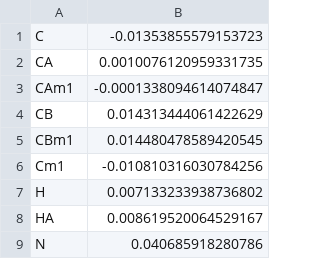
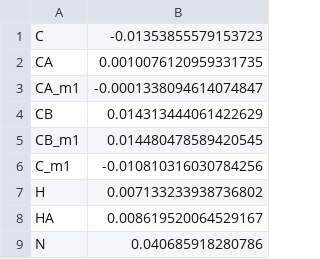
Before and after one commit to varioustoxins/SNAPS, a CSV file: config/d_mean.csv, drawn as a sheet.

Commit message:
Corrected atom names in d_cov and d_mean files

```diff
--- a/config/d_mean.csv
+++ b/config/d_mean.csv
@@ -2,6 +2,6 @@ C,-0.01353855579153723
 CA,0.0010076120959331735
-CAm1,-0.0001338094614074847
+CA_m1,-0.0001338094614074847
 CB,0.014313444061422629
-CBm1,0.014480478589420545
-Cm1,-0.010810316030784256
+CB_m1,0.014480478589420545
+C_m1,-0.010810316030784256
 H,0.007133233938736802
```
Also changed, not shown: config/d_cov.csv.
